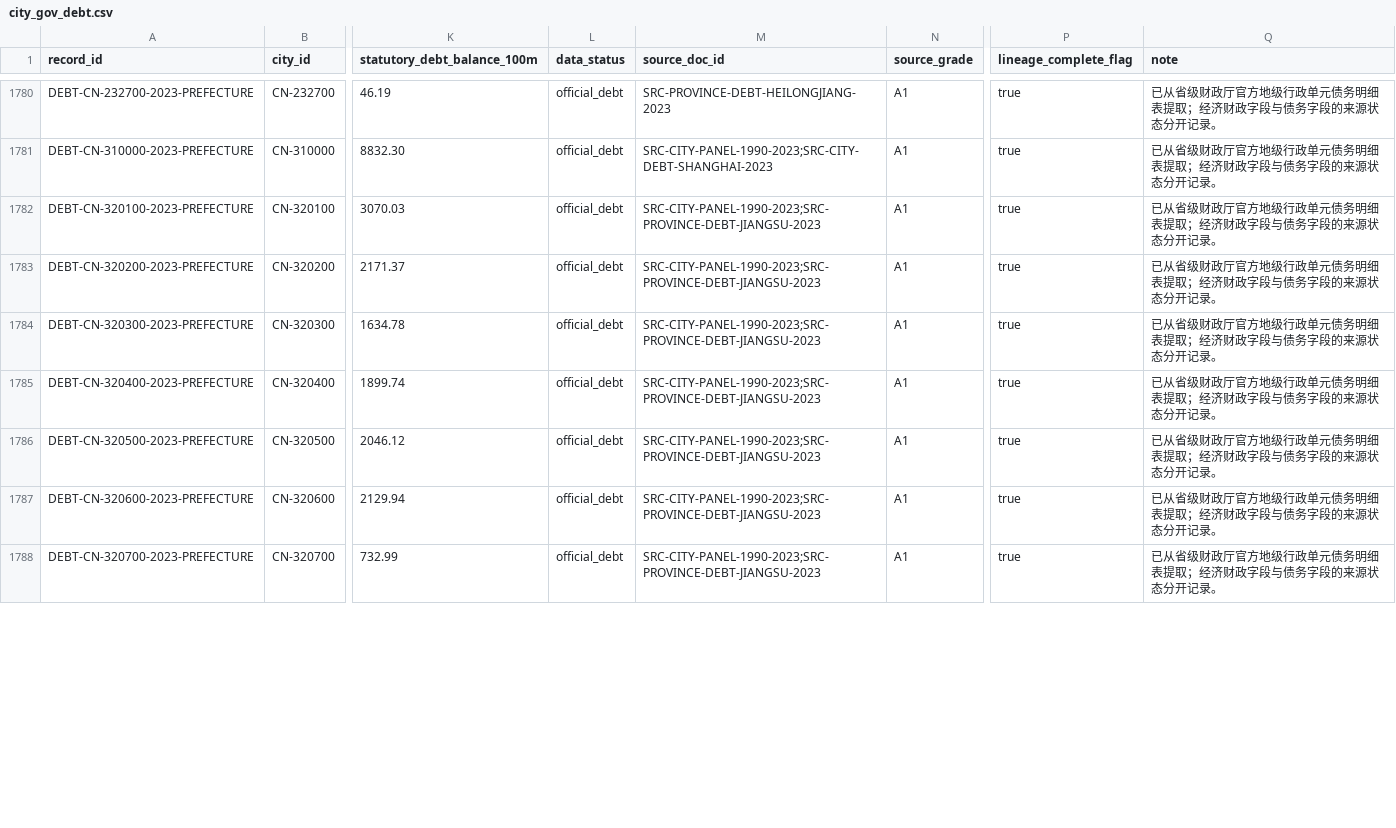
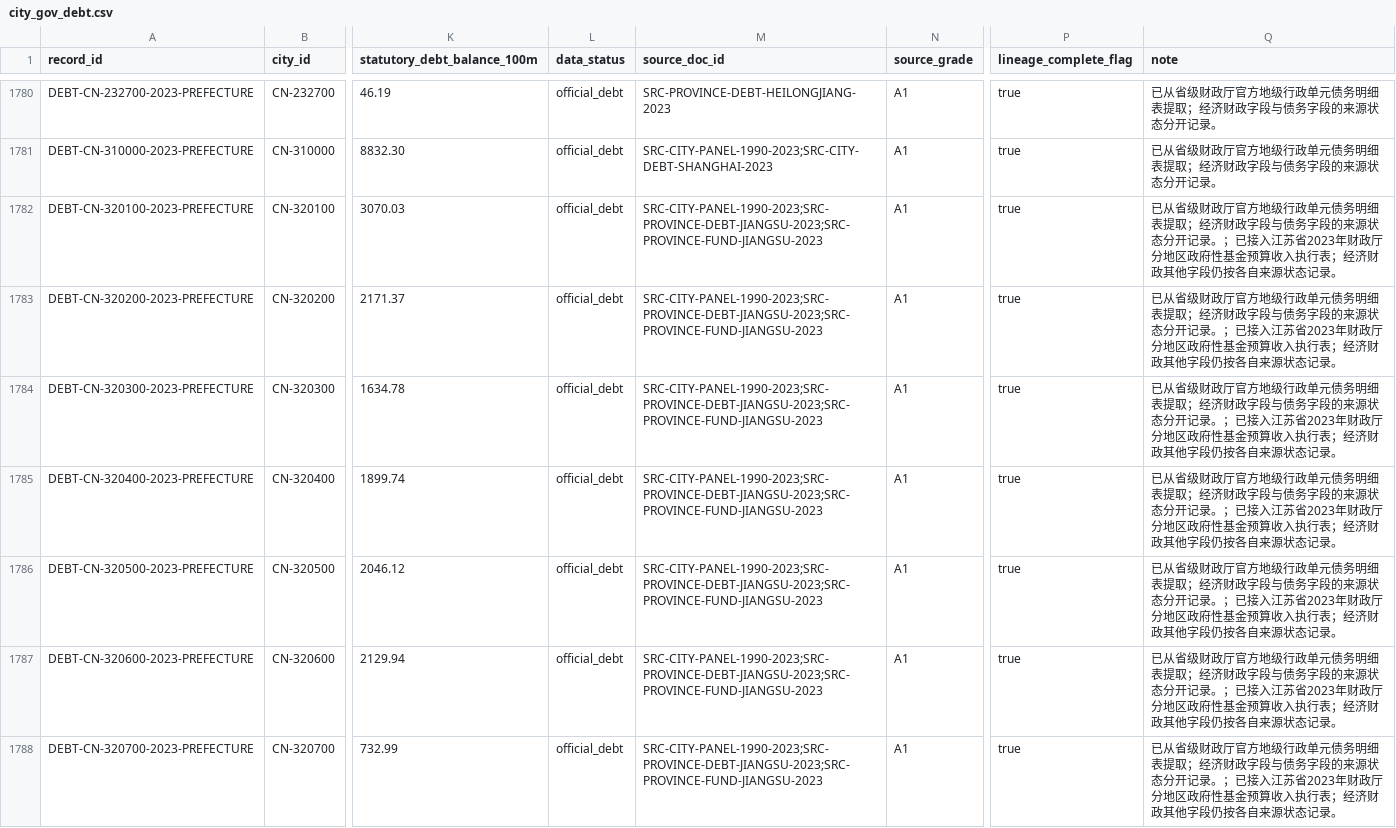
Before and after one commit to chenfei2008c/china-local-debt-atlas, a CSV file: outputs/national_prefecture_panel_2018_2026/city_gov_debt.csv, drawn as a sheet; only a part is shown, gaps mark what is left out; the diff covers the shown part only; the diff names each change by its address in the sheet, - before the commit and + after, or states it on an @@ line.

```diff
--- a/outputs/national_prefecture_panel_2018_2026/city_gov_debt.csv
+++ b/outputs/national_prefecture_panel_2018_2026/city_gov_debt.csv
-M1782:M1788 (source_doc_id): SRC-CITY-PANEL-1990-2023;SRC-PROVINCE-DEBT-JIANGSU-2023
+M1782:M1788 (source_doc_id): SRC-CITY-PANEL-1990-2023;SRC-PROVINCE-DEBT-JIANGSU-2023;SRC-PROVINCE-FUND-JIANGSU-2023
-Q1782:Q1788 (note): …开记录。
+Q1782:Q1788 (note): …开记录。；已接入江苏省2023年财政厅分地区政府性基金预算收入执行表；经济财政其他字段仍按各自来源状态记录。
```
Also changed, not shown: 38 edited cells elsewhere in this file, outputs/national_prefecture_panel_2018_2026/missing_data_summary.csv, 11 other files.
